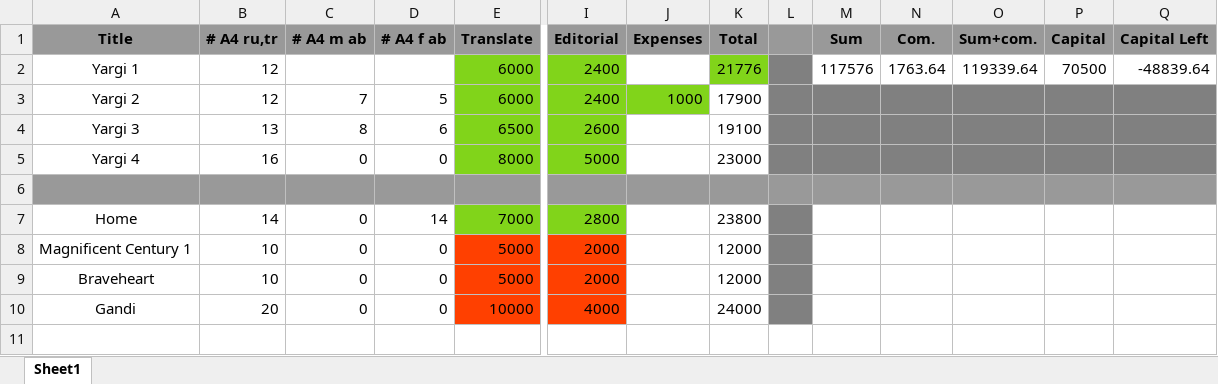
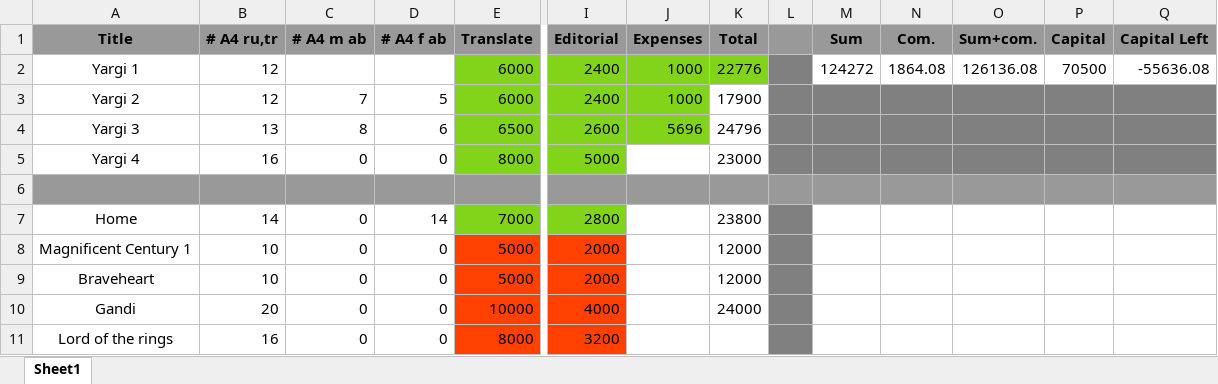
Before and after one commit to danielinux7/abkhazian-subtitles, an Excel workbook: cost.xlsx, sheet Sheet1, drawn as a sheet; only a part is shown, gaps mark what is left out; values as stored, in another font and other column widths than the file's, no borders; rows hold the shown columns only; the diff names each change by its address in the sheet, - before the commit and + after, or states it on an @@ line.

Commit message:
Added lotr

```diff
--- a/cost.xlsx (sheet Sheet1)
+++ b/cost.xlsx (sheet Sheet1)
-J2 (Expenses): (empty)
+J2 (Expenses): 1000
-J2 fill: none
+J2 fill: #81D41A
-K2 (Total): 21776
+K2 (Total): 22776
-M2 (Sum): 117576
+M2 (Sum): 124272
-N2 (Com.): 1763.64
+N2 (Com.): 1864.08
-O2 (Sum+com.): 119339.64
+O2 (Sum+com.): 126136.08
-Q2 (Capital Left): -48839.64
+Q2 (Capital Left): -55636.08
-J4 (Expenses): (empty)
+J4 (Expenses): 5696
-J4 fill: none
+J4 fill: #81D41A
-K4 (Total): 19100
+K4 (Total): 24796
+row 11: Lord of the rings | 16 | 0 | 0 | 8000 | 3200
```
